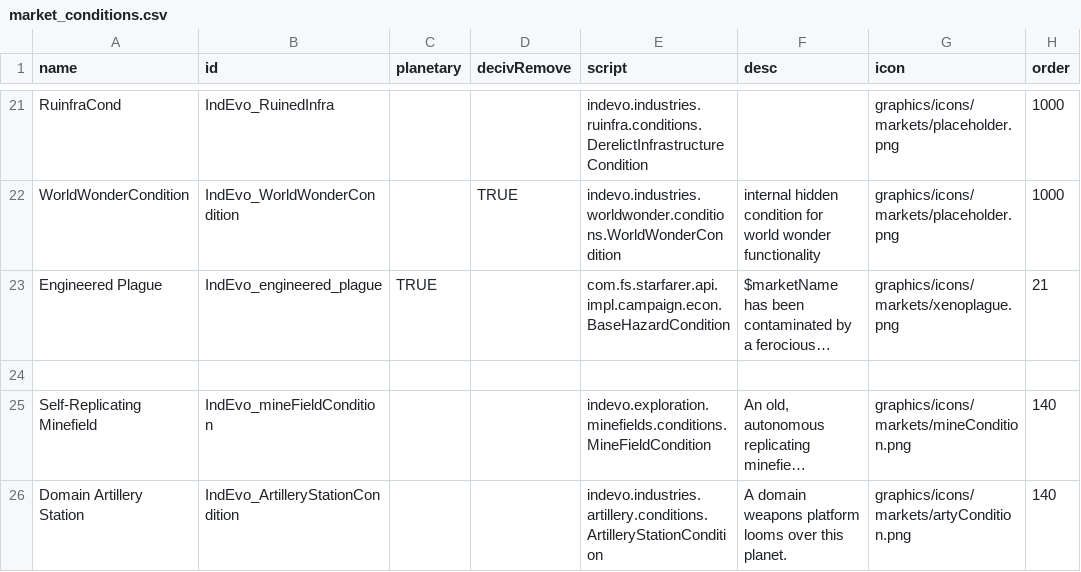
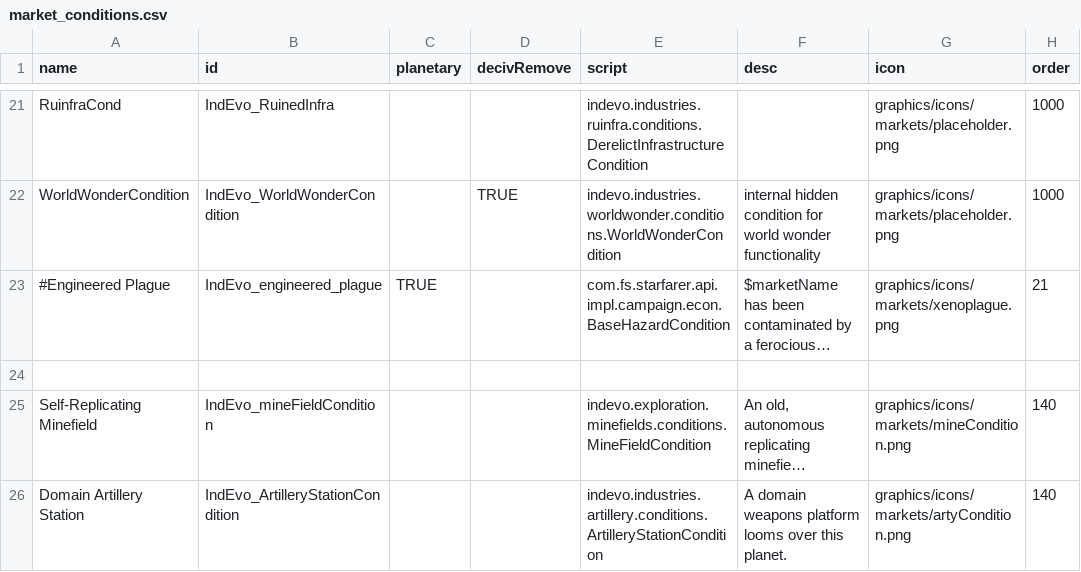
Before and after one commit to SirHartley/Industrial.Evolution, a CSV file: data/campaign/market_conditions.csv, drawn as a sheet; only a part is shown, gaps mark what is left out; long unchanged cells end in …; the diff names each change by its address in the sheet, - before the commit and + after, or states it on an @@ line.

```diff
--- a/data/campaign/market_conditions.csv
+++ b/data/campaign/market_conditions.csv
-A23 (name): Engineered Plague
+A23 (name): #Engineered Plague
```
Also changed, not shown: 12 other files.
